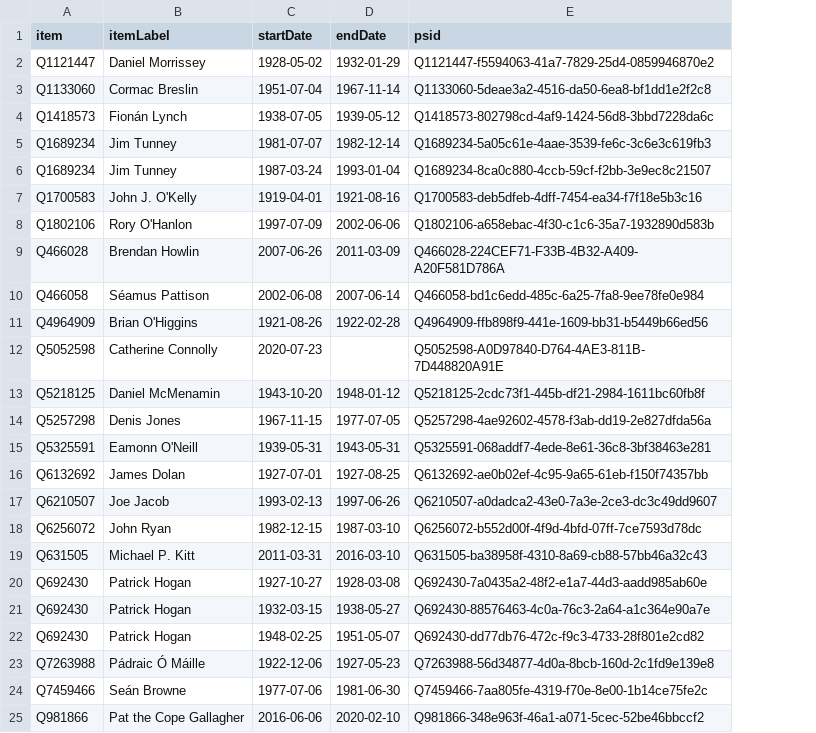
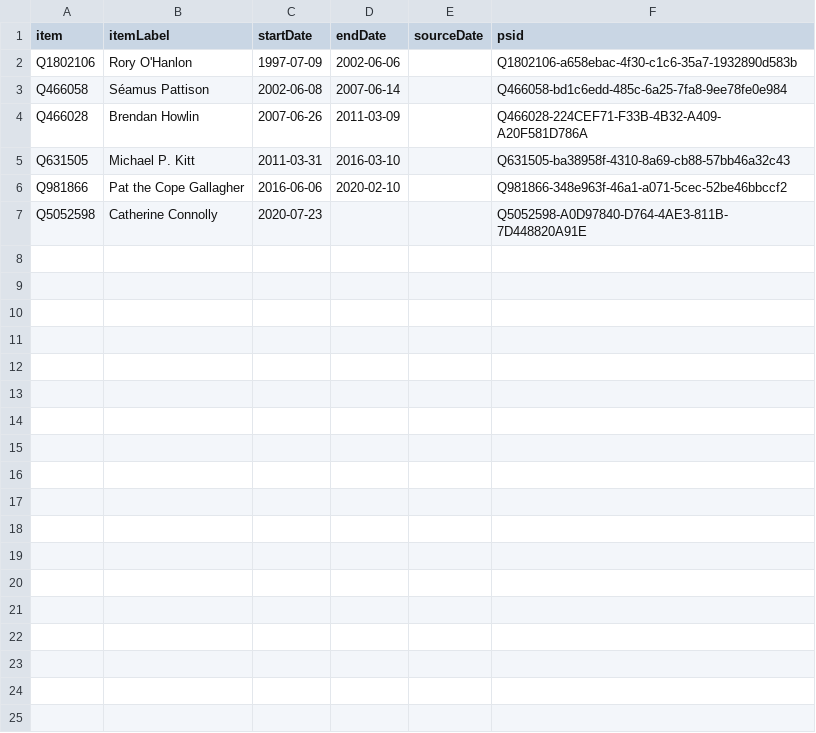
Before and after one commit to every-politician-scrapers/ireland-ministers, a CSV file: sources/leass-ceann-comhairle/wikidata.csv, drawn as a sheet; removed rows and columns are numbered as before the commit, all else as after; the diff names each change by its address in the sheet, - before the commit and + after, or states it on an @@ line.

Commit message:
Compare external sources to Wikidata

```diff
--- a/sources/leass-ceann-comhairle/wikidata.csv
+++ b/sources/leass-ceann-comhairle/wikidata.csv
+column E (sourceDate), empty
-row 2: Q1121447 | Daniel Morrissey | 1928-05-02 | 1932-01-29 | Q1121447-f5594063-41a7-7829-25d4-0859946870e2
-row 3: Q1133060 | Cormac Breslin | 1951-07-04 | 1967-11-14 | Q1133060-5deae3a2-4516-da50-6ea8-bf1dd1e2f2c8
-row 4: Q1418573 | Fionán Lynch | 1938-07-05 | 1939-05-12 | Q1418573-802798cd-4af9-1424-56d8-3bbd7228da6c
-row 5: Q1689234 | Jim Tunney | 1981-07-07 | 1982-12-14 | Q1689234-5a05c61e-4aae-3539-fe6c-3c6e3c619fb3
-row 6: Q1689234 | Jim Tunney | 1987-03-24 | 1993-01-04 | Q1689234-8ca0c880-4ccb-59cf-f2bb-3e9ec8c21507
-row 7: Q1700583 | John J. O'Kelly | 1919-04-01 | 1921-08-16 | Q1700583-deb5dfeb-4dff-7454-ea34-f7f18e5b3c16
@@ row 10 moved to row 3: Q466058 @@
-row 11: Q4964909 | Brian O'Higgins | 1921-08-26 | 1922-02-28 | Q4964909-ffb898f9-441e-1609-bb31-b5449b66ed56
@@ row 19 moved to row 5: Q631505 @@
@@ row 25 moved to row 6: Q981866 @@
-row 13: Q5218125 | Daniel McMenamin | 1943-10-20 | 1948-01-12 | Q5218125-2cdc73f1-445b-df21-2984-1611bc60fb8f
-row 14: Q5257298 | Denis Jones | 1967-11-15 | 1977-07-05 | Q5257298-4ae92602-4578-f3ab-dd19-2e827dfda56a
-row 15: Q5325591 | Eamonn O'Neill | 1939-05-31 | 1943-05-31 | Q5325591-068addf7-4ede-8e61-36c8-3bf38463e281
-row 16: Q6132692 | James Dolan | 1927-07-01 | 1927-08-25 | Q6132692-ae0b02ef-4c95-9a65-61eb-f150f74357bb
-row 17: Q6210507 | Joe Jacob | 1993-02-13 | 1997-06-26 | Q6210507-a0dadca2-43e0-7a3e-2ce3-dc3c49dd9607
-row 18: Q6256072 | John Ryan | 1982-12-15 | 1987-03-10 | Q6256072-b552d00f-4f9d-4bfd-07ff-7ce7593d78dc
-row 20: Q692430 | Patrick Hogan | 1927-10-27 | 1928-03-08 | Q692430-7a0435a2-48f2-e1a7-44d3-aadd985ab60e
-row 21: Q692430 | Patrick Hogan | 1932-03-15 | 1938-05-27 | Q692430-88576463-4c0a-76c3-2a64-a1c364e90a7e
-row 22: Q692430 | Patrick Hogan | 1948-02-25 | 1951-05-07 | Q692430-dd77db76-472c-f9c3-4733-28f801e2cd82
-row 23: Q7263988 | Pádraic Ó Máille | 1922-12-06 | 1927-05-23 | Q7263988-56d34877-4d0a-8bcb-160d-2c1fd9e139e8
-row 24: Q7459466 | Seán Browne | 1977-07-06 | 1981-06-30 | Q7459466-7aa805fe-4319-f70e-8e00-1b14ce75fe2c
```
Also changed, not shown: sources/cathaoirleach/wikidata.csv, sources/leas-cathaoirleach/scraped.csv, 26 other files.
